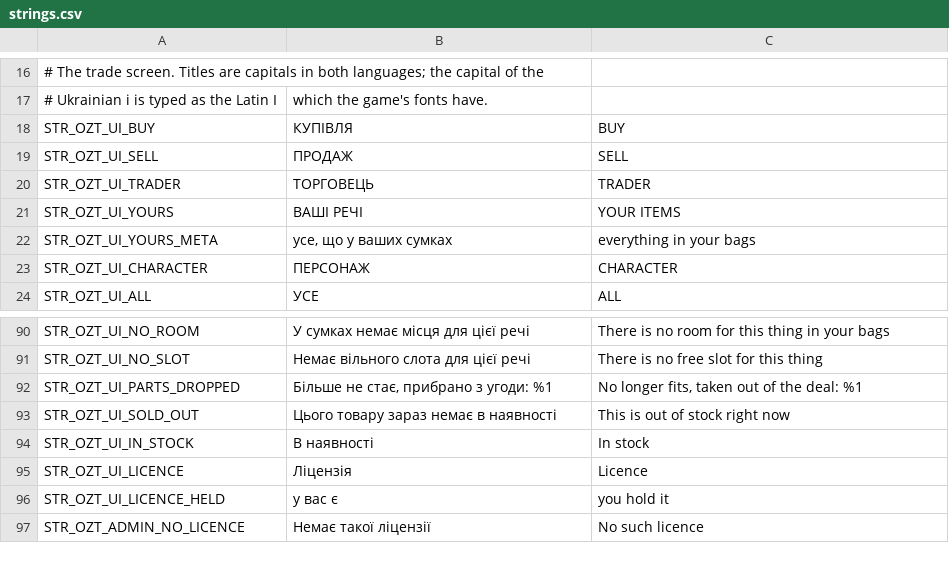
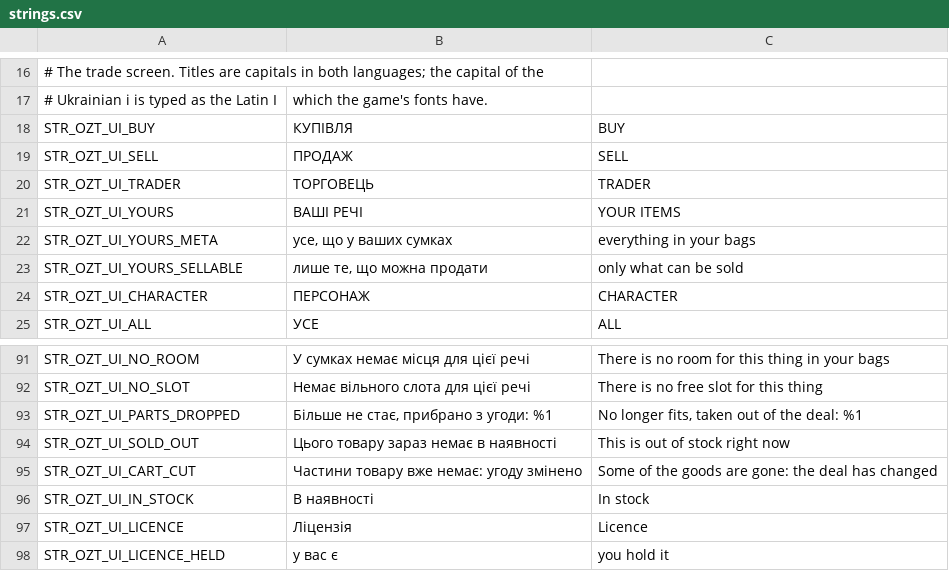
Before and after one commit to OpenZone-DayZ/openzone-trader, a CSV file: OpenZone_Trader/strings.csv, drawn as a sheet; only a part is shown, gaps mark what is left out; the shorter side is filled out with more unchanged rows; the diff names each change by its address in the sheet, - before the commit and + after, or states it on an @@ line.

```diff
--- a/OpenZone_Trader/strings.csv
+++ b/OpenZone_Trader/strings.csv
+row 23: STR_OZT_UI_YOURS_SELLABLE | лише те, що можна продати | only what can be sold
+row 95: STR_OZT_UI_CART_CUT | Частини товару вже немає: угоду змінено | Some of the goods are gone: the deal has changed
```
Also changed, not shown: OpenZone_Trader/stringtable.csv, 9 other files.
